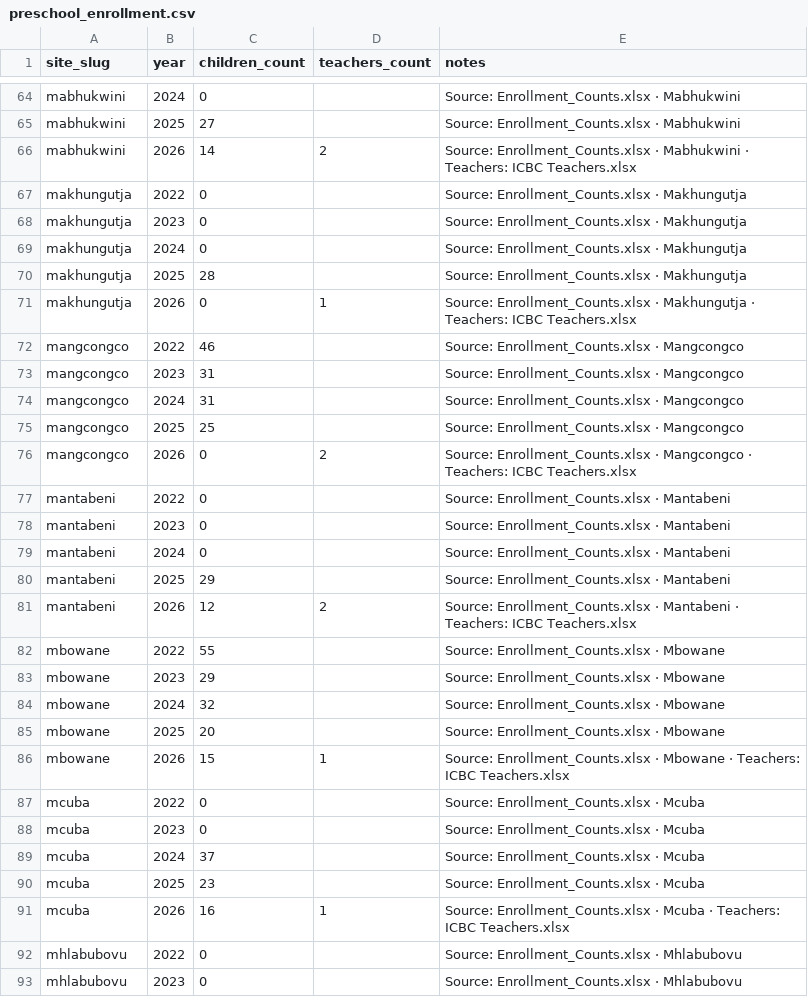
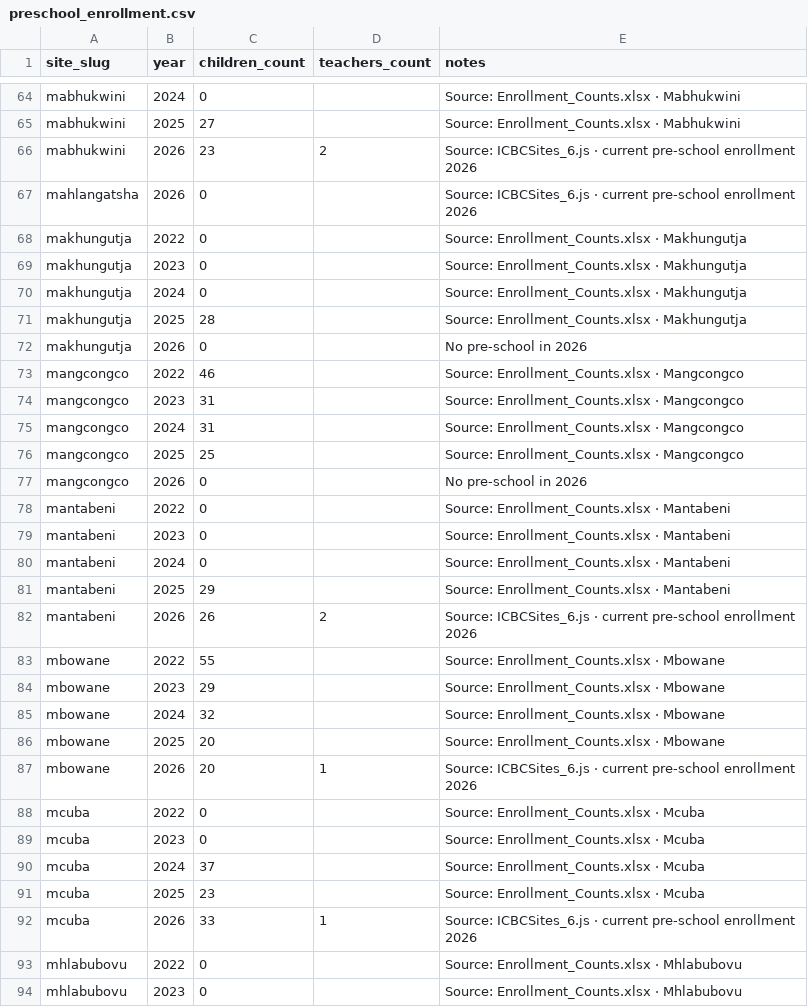
Before and after one commit to incbyc/ICBC_, a CSV file: supabase/seed/preschool_enrollment.csv, drawn as a sheet; only a part is shown, gaps mark what is left out; the diff covers the shown part only.

```diff
--- a/supabase/seed/preschool_enrollment.csv
+++ b/supabase/seed/preschool_enrollment.csv
@@ -65,3 +65,4 @@ mabhukwini,2024,0,,Source: Enrollment_Counts.xlsx · Mabhukwini
 mabhukwini,2025,27,,Source: Enrollment_Counts.xlsx · Mabhukwini
-mabhukwini,2026,14,2,Source: Enrollment_Counts.xlsx · Mabhukwini · Teachers: ICBC Teachers.xlsx
+mabhukwini,2026,23,2,Source: ICBCSites_6.js · current pre-school enrollment 2026
+mahlangatsha,2026,0,,Source: ICBCSites_6.js · current pre-school enrollment 2026
 makhungutja,2022,0,,Source: Enrollment_Counts.xlsx · Makhungutja
@@ -70,3 +71,3 @@ makhungutja,2024,0,,Source: Enrollment_Counts.xlsx · Makhungutja
 makhungutja,2025,28,,Source: Enrollment_Counts.xlsx · Makhungutja
-makhungutja,2026,0,1,Source: Enrollment_Counts.xlsx · Makhungutja · Teachers: ICBC Teachers.xlsx
+makhungutja,2026,0,,No pre-school in 2026
 mangcongco,2022,46,,Source: Enrollment_Counts.xlsx · Mangcongco
@@ -75,3 +76,3 @@ mangcongco,2024,31,,Source: Enrollment_Counts.xlsx · Mangcongco
 mangcongco,2025,25,,Source: Enrollment_Counts.xlsx · Mangcongco
-mangcongco,2026,0,2,Source: Enrollment_Counts.xlsx · Mangcongco · Teachers: ICBC Teachers.xlsx
+mangcongco,2026,0,,No pre-school in 2026
 mantabeni,2022,0,,Source: Enrollment_Counts.xlsx · Mantabeni
@@ -80,3 +81,3 @@ mantabeni,2024,0,,Source: Enrollment_Counts.xlsx · Mantabeni
 mantabeni,2025,29,,Source: Enrollment_Counts.xlsx · Mantabeni
-mantabeni,2026,12,2,Source: Enrollment_Counts.xlsx · Mantabeni · Teachers: ICBC Teachers.xlsx
+mantabeni,2026,26,2,Source: ICBCSites_6.js · current pre-school enrollment 2026
 mbowane,2022,55,,Source: Enrollment_Counts.xlsx · Mbowane
@@ -85,3 +86,3 @@ mbowane,2024,32,,Source: Enrollment_Counts.xlsx · Mbowane
 mbowane,2025,20,,Source: Enrollment_Counts.xlsx · Mbowane
-mbowane,2026,15,1,Source: Enrollment_Counts.xlsx · Mbowane · Teachers: ICBC Teachers.xlsx
+mbowane,2026,20,1,Source: ICBCSites_6.js · current pre-school enrollment 2026
 mcuba,2022,0,,Source: Enrollment_Counts.xlsx · Mcuba
@@ -90,3 +91,3 @@ mcuba,2024,37,,Source: Enrollment_Counts.xlsx · Mcuba
 mcuba,2025,23,,Source: Enrollment_Counts.xlsx · Mcuba
-mcuba,2026,16,1,Source: Enrollment_Counts.xlsx · Mcuba · Teachers: ICBC Teachers.xlsx
+mcuba,2026,33,1,Source: ICBCSites_6.js · current pre-school enrollment 2026
 mhlabubovu,2022,0,,Source: Enrollment_Counts.xlsx · Mhlabubovu
```
Also changed, not shown: 81 edited cells elsewhere in this file, supabase/seed/staff.csv, 22 other files.
